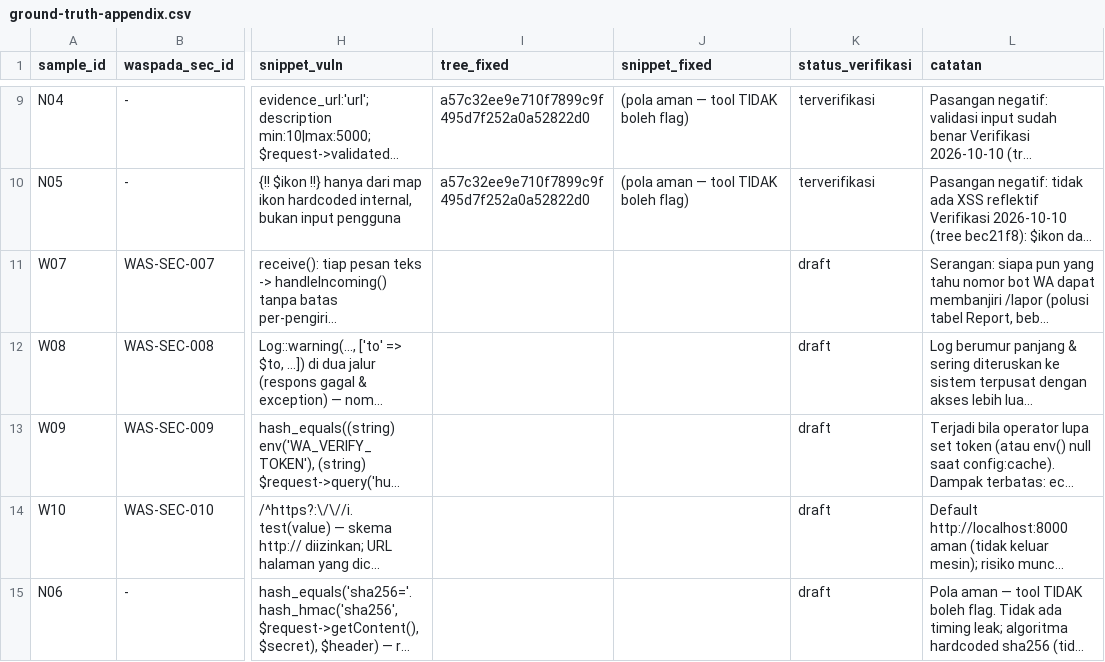
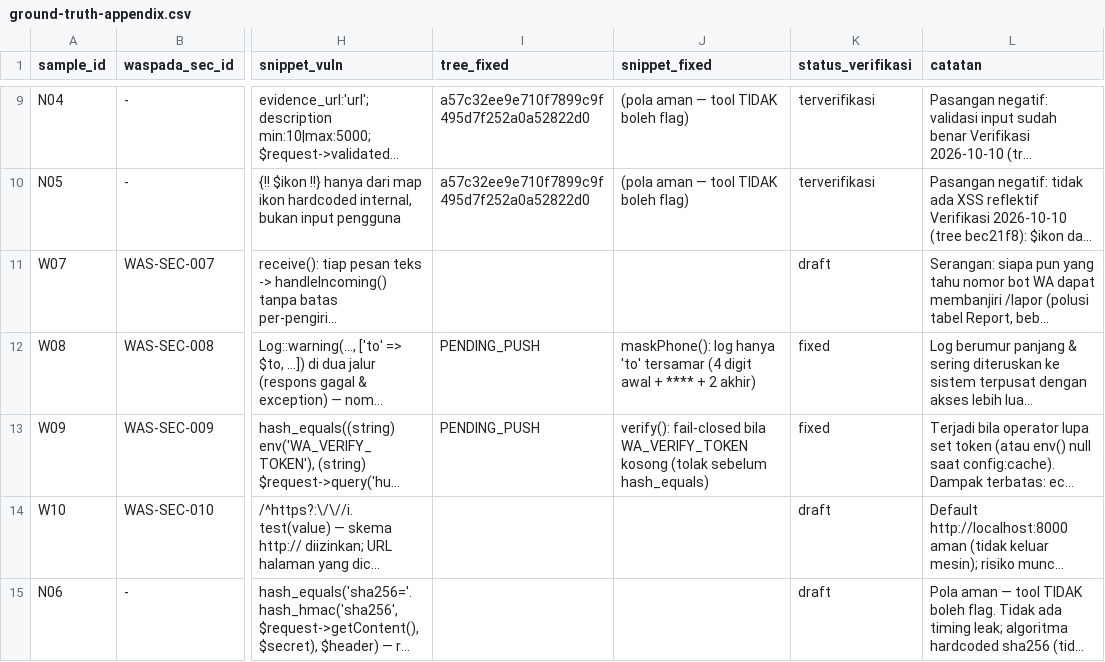
Before and after one commit to hfzzd/waspada, a CSV file: docs/audit/ground-truth-appendix.csv, drawn as a sheet; only a part is shown, gaps mark what is left out; long unchanged cells end in …; the diff names each change by its address in the sheet, - before the commit and + after, or states it on an @@ line.

```diff
--- a/docs/audit/ground-truth-appendix.csv
+++ b/docs/audit/ground-truth-appendix.csv
-I12:I13 (tree_fixed): (empty)
+I12:I13 (tree_fixed): PENDING_PUSH
-J12 (snippet_fixed): (empty)
+J12 (snippet_fixed): maskPhone(): log hanya 'to' tersamar (4 digit awal + **** + 2 akhir)
-K12:K13 (status_verifikasi): draft
+K12:K13 (status_verifikasi): fixed
-J13 (snippet_fixed): (empty)
+J13 (snippet_fixed): verify(): fail-closed bila WA_VERIFY_TOKEN kosong (tolak sebelum hash_equals)
```
Also changed, not shown: 1 other file.
